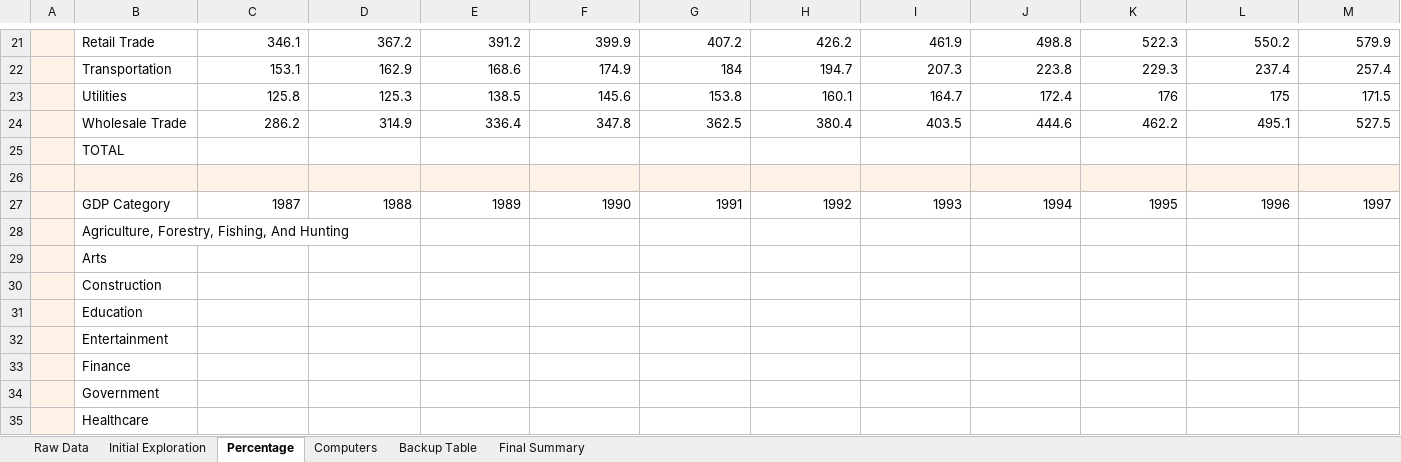
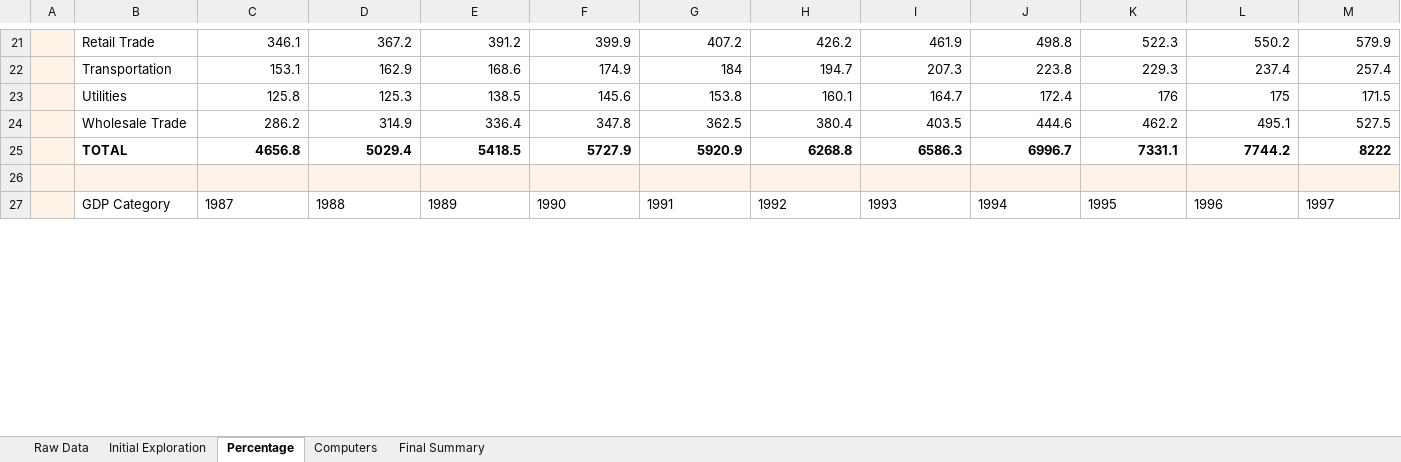
Before and after one commit to icanflywheniwant/Data-Analyst-Projects, an Excel workbook: Excel Brushup/exploring-data-project.xlsx, sheet Percentage, drawn as a sheet; only a part is shown, gaps mark what is left out; values as stored, in another font and other column widths than the file's, no borders; removed rows and columns are numbered as before the commit, all else as after; rows hold the shown columns only; the diff covers the shown part only; the diff names each change by its address in the sheet, - before the commit and + after, or states it on an @@ line.

```diff
--- a/Excel Brushup/exploring-data-project.xlsx (sheet Percentage)
+++ b/Excel Brushup/exploring-data-project.xlsx (sheet Percentage)
-sheet tab: Backup Table
-row 25:  | TOTAL
+row 25:  | TOTAL | 4656.8 | 5029.4 | 5418.5 | 5727.9 | 5920.9 | 6268.8 | 6586.3 | 6996.7 | 7331.1 | 7744.2 | 8222
-C27:M27 alignment: right
+C27:M27 alignment: left
-row 28:  | Agriculture, Forestry, Fishing, And Hunting
-row 29:  | Arts
-row 30:  | Construction
-row 31:  | Education
-row 32:  | Entertainment
-row 33:  | Finance
-row 34:  | Government
-row 35:  | Healthcare
```
Also changed, not shown: 3 added rows, 8 removed rows and 1 edited cell elsewhere in this sheet, sheet Initial Exploration, sheet Computers, sheet Final Summary, hidden cells, 1 other file.
